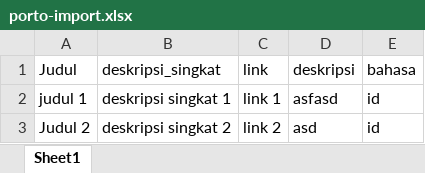
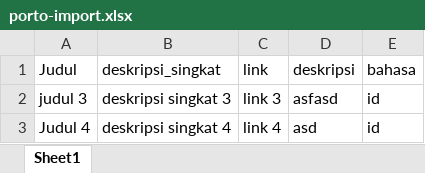
Before and after one commit to Cloumus30/laravel-portfolio, an Excel workbook: porto-import.xlsx, sheet Sheet1, drawn as a sheet; values as stored, in another font and other column widths than the file's, no borders; the diff names each change by its address in the sheet, - before the commit and + after, or states it on an @@ line.

```diff
--- a/porto-import.xlsx (sheet Sheet1)
+++ b/porto-import.xlsx (sheet Sheet1)
-A2 (Judul): judul 1
+A2 (Judul): judul 3
-B2 (deskripsi_singkat): deskripsi singkat 1
+B2 (deskripsi_singkat): deskripsi singkat 3
-C2 (link): link 1
+C2 (link): link 3
-A3 (Judul): Judul 2
+A3 (Judul): Judul 4
-B3 (deskripsi_singkat): deskripsi singkat 2
+B3 (deskripsi_singkat): deskripsi singkat 4
-C3 (link): link 2
+C3 (link): link 4
```
Also changed, not shown: 3 other files.
